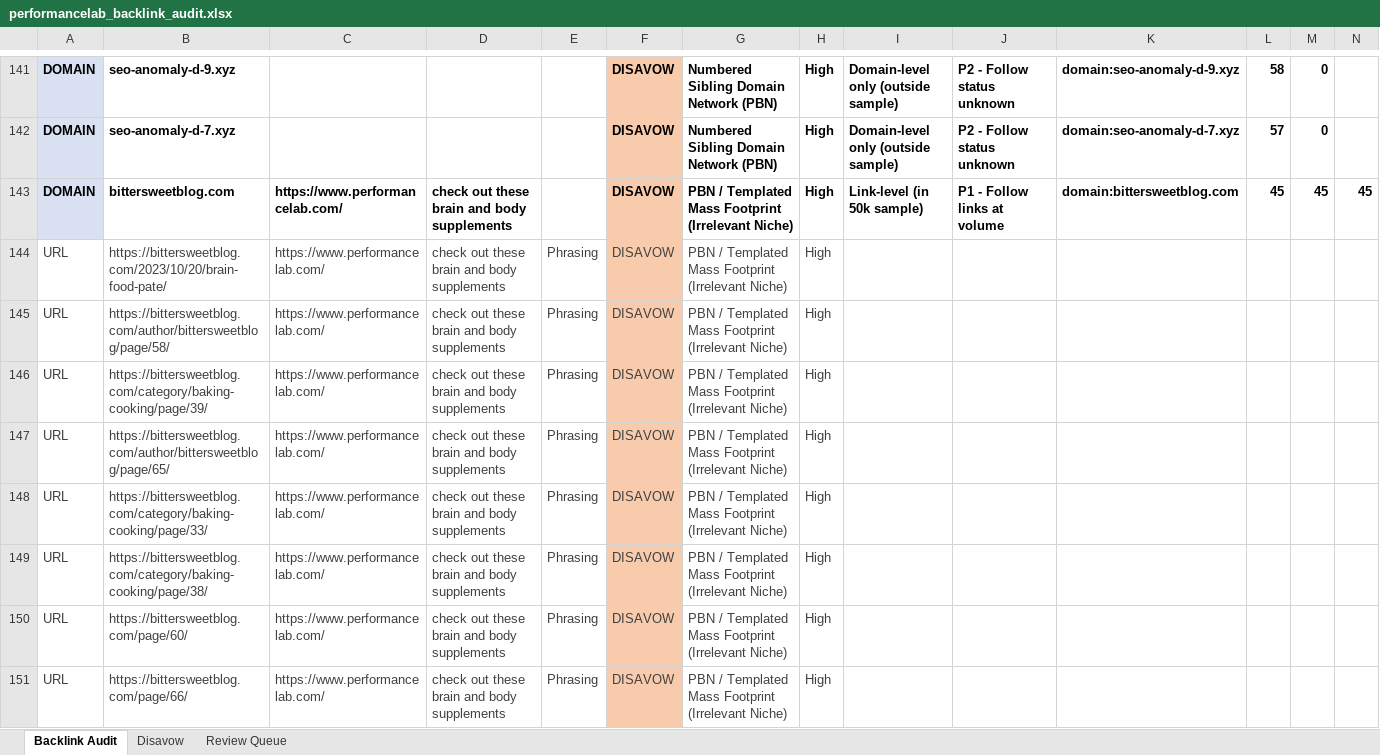
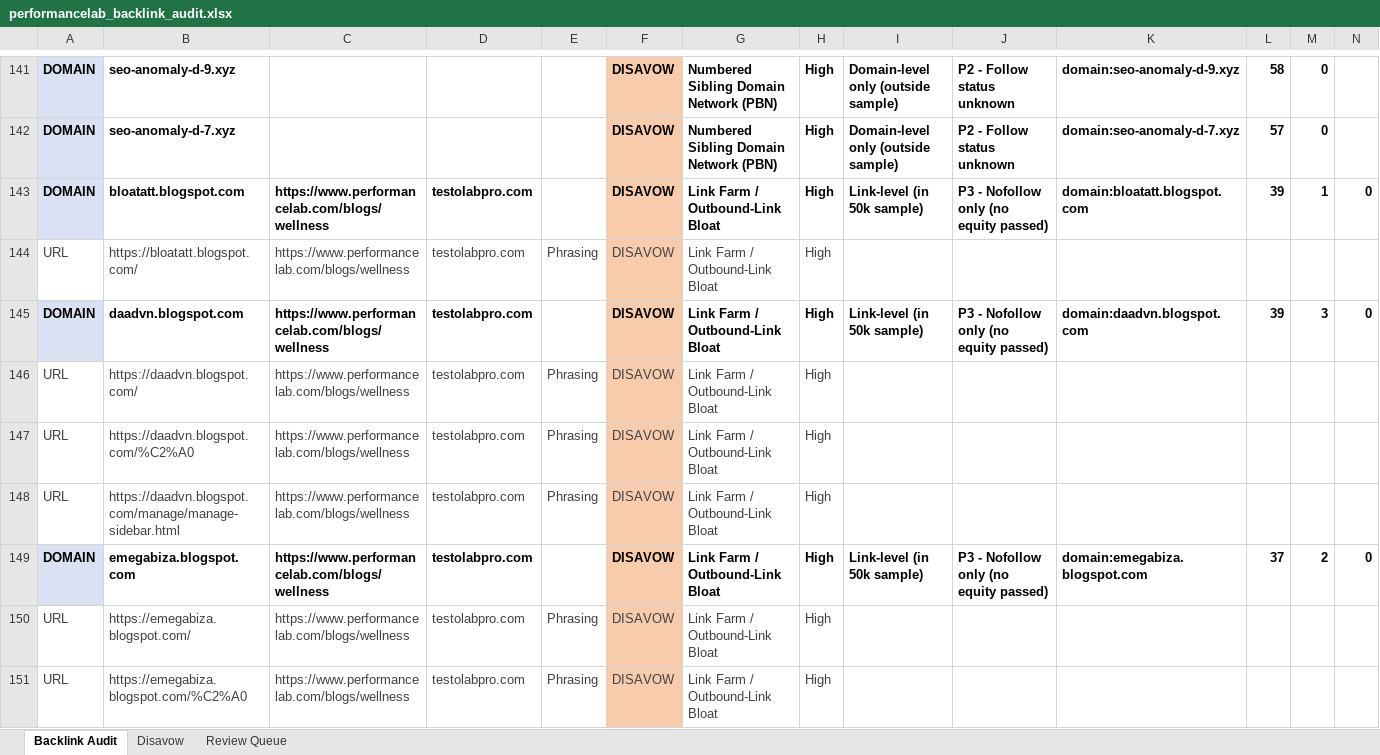
Before and after one commit to fahadahmad-ship-it/test, an Excel workbook: backlink-audit/out/performancelab_backlink_audit.xlsx, sheet Backlink Audit, drawn as a sheet; only a part is shown, gaps mark what is left out; the shorter side is filled out with more unchanged rows; values as stored, in another font and other column widths than the file's, no borders; removed rows and columns are numbered as before the commit, all else as after; rows hold the shown columns only; the diff covers the shown part only; the diff names each change by its address in the sheet, - before the commit and + after, or states it on an @@ line.

```diff
--- a/backlink-audit/out/performancelab_backlink_audit.xlsx (sheet Backlink Audit)
+++ b/backlink-audit/out/performancelab_backlink_audit.xlsx (sheet Backlink Audit)
-row 143: DOMAIN | bittersweetblog.com | https://www.performancelab.com/ | check out these brain and body supplements |  | DISAVOW | PBN / Templated Mass Footprint (Irrelevant Niche) | High | Link-level (in 50k sample) | P1 - Follow links at volume | domain:bittersweetblog.com | 45 | 45 | 45
-row 144: URL | https://bittersweetblog.com/2023/10/20/brain-food-pate/ | https://www.performancelab.com/ | check out these brain and body supplements | Phrasing | DISAVOW | PBN / Templated Mass Footprint (Irrelevant Niche) | High
-row 145: URL | https://bittersweetblog.com/author/bittersweetblog/page/58/ | https://www.performancelab.com/ | check out these brain and body supplements | Phrasing | DISAVOW | PBN / Templated Mass Footprint (Irrelevant Niche) | High
-row 146: URL | https://bittersweetblog.com/category/baking-cooking/page/39/ | https://www.performancelab.com/ | check out these brain and body supplements | Phrasing | DISAVOW | PBN / Templated Mass Footprint (Irrelevant Niche) | High
-row 147: URL | https://bittersweetblog.com/author/bittersweetblog/page/65/ | https://www.performancelab.com/ | check out these brain and body supplements | Phrasing | DISAVOW | PBN / Templated Mass Footprint (Irrelevant Niche) | High
-row 148: URL | https://bittersweetblog.com/category/baking-cooking/page/33/ | https://www.performancelab.com/ | check out these brain and body supplements | Phrasing | DISAVOW | PBN / Templated Mass Footprint (Irrelevant Niche) | High
-row 149: URL | https://bittersweetblog.com/category/baking-cooking/page/38/ | https://www.performancelab.com/ | check out these brain and body supplements | Phrasing | DISAVOW | PBN / Templated Mass Footprint (Irrelevant Niche) | High
-row 150: URL | https://bittersweetblog.com/page/60/ | https://www.performancelab.com/ | check out these brain and body supplements | Phrasing | DISAVOW | PBN / Templated Mass Footprint (Irrelevant Niche) | High
-row 151: URL | https://bittersweetblog.com/page/66/ | https://www.performancelab.com/ | check out these brain and body supplements | Phrasing | DISAVOW | PBN / Templated Mass Footprint (Irrelevant Niche) | High
```
Also changed, not shown: 1 added row, 37 removed rows and 9 edited cells elsewhere in this sheet, sheet Disavow, 8 other files.
